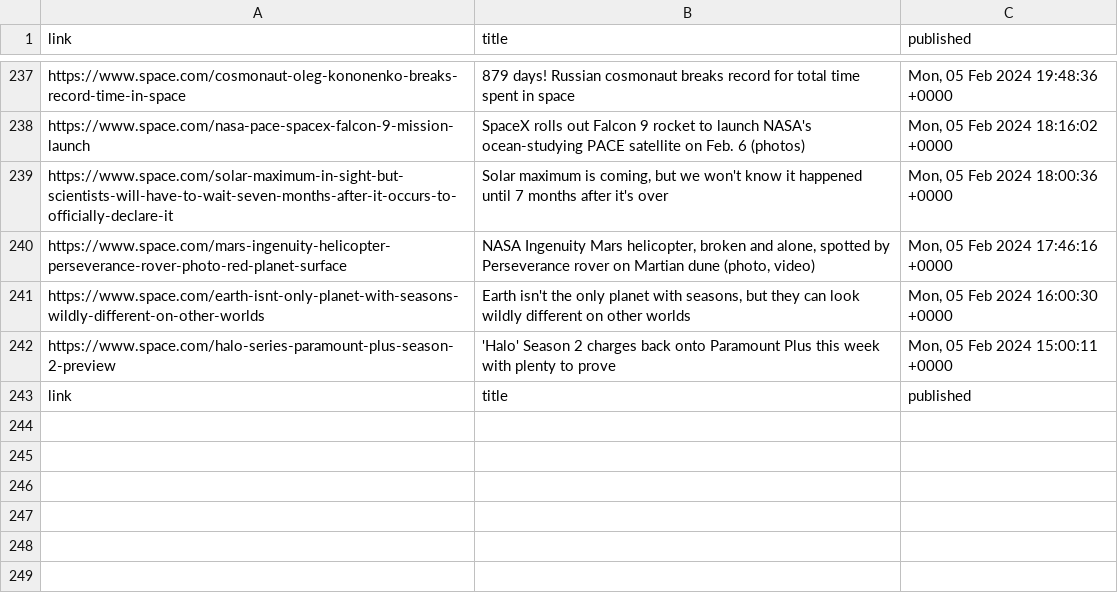
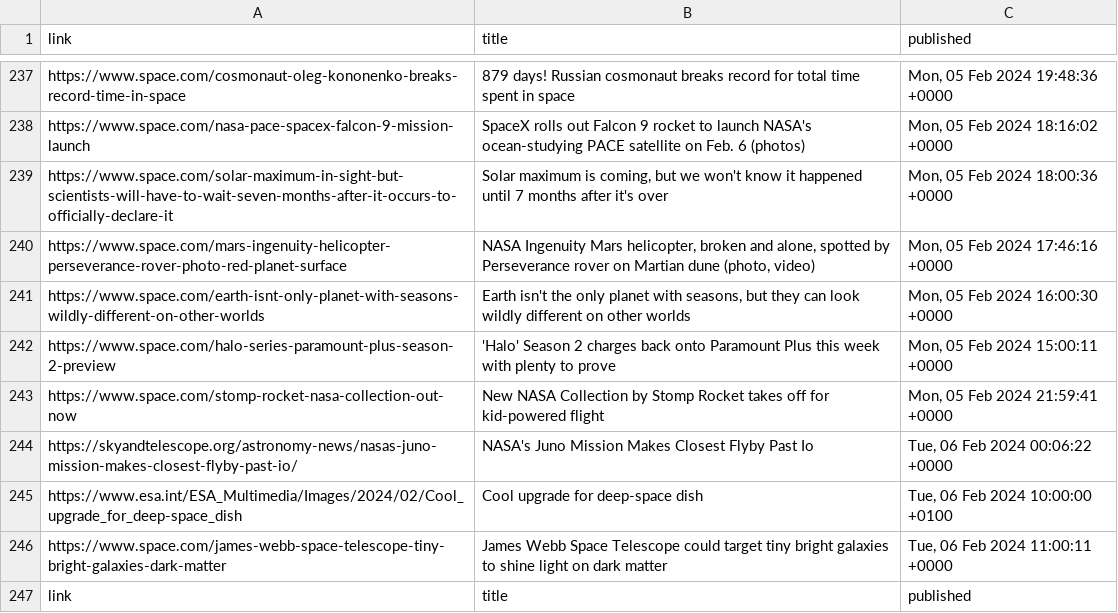
Before and after one commit to EsatAkkasoglu/AstroBot42, a CSV file: database/csv/news_links.csv, drawn as a sheet; only a part is shown, gaps mark what is left out.

```diff
--- a/database/csv/news_links.csv
+++ b/database/csv/news_links.csv
@@ -242,2 +242,6 @@ https://www.space.com/earth-isnt-only-planet-with-seasons-wildly-different-on-ot
 https://www.space.com/halo-series-paramount-plus-season-2-preview,'Halo' Season 2 charges back onto Paramount Plus this week with plenty to prove,"Mon, 05 Feb 2024 15:00:11 +0000"
+https://www.space.com/stomp-rocket-nasa-collection-out-now,New NASA Collection by Stomp Rocket takes off for kid-powered flight,"Mon, 05 Feb 2024 21:59:41 +0000"
+https://skyandtelescope.org/astronomy-news/nasas-juno-mission-makes-closest-flyby-past-io/,NASA's Juno Mission Makes Closest Flyby Past Io,"Tue, 06 Feb 2024 00:06:22 +0000"
+https://www.esa.int/ESA_Multimedia/Images/2024/02/Cool_upgrade_for_deep-space_dish,Cool upgrade for deep-space dish,"Tue, 06 Feb 2024 10:00:00 +0100"
+https://www.space.com/james-webb-space-telescope-tiny-bright-galaxies-dark-matter,James Webb Space Telescope could target tiny bright galaxies to shine light on dark matter,"Tue, 06 Feb 2024 11:00:11 +0000"
 link,title,published
```
Also changed, not shown: 9 other files.
